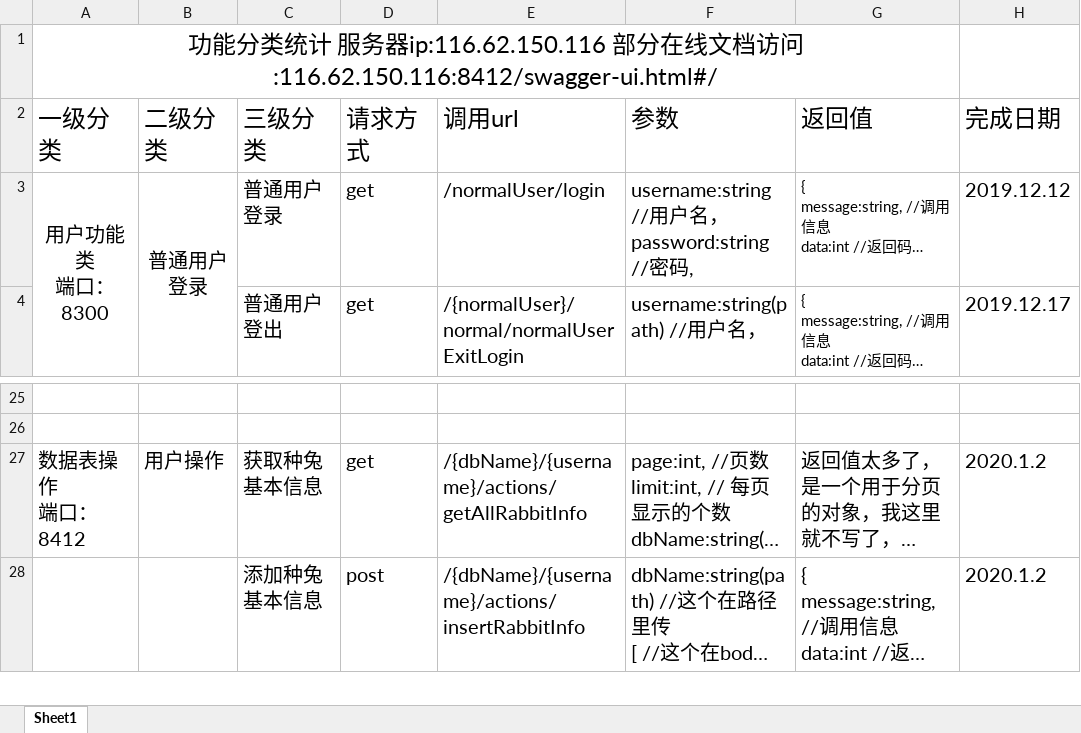
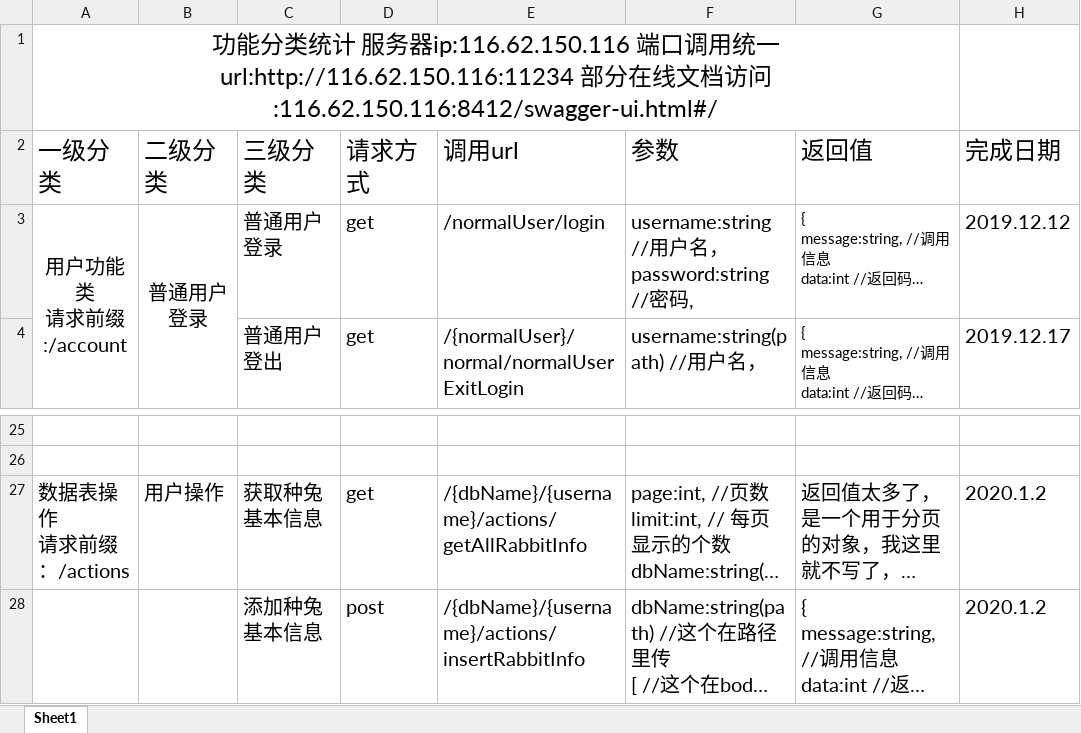
Before and after one commit to swk072798/rabbitManagement, an Excel workbook: 功能及url统计.xlsx, sheet Sheet1, drawn as a sheet; only a part is shown, gaps mark what is left out; long unchanged cells end in …; values as stored, in another font and other column widths than the file's, no borders; ↵ is a line break in a cell; the diff names each change by its address in the sheet, - before the commit and + after, or states it on an @@ line.

```diff
--- a/功能及url统计.xlsx (sheet Sheet1)
+++ b/功能及url统计.xlsx (sheet Sheet1)
-A1 (一级分类): …器ip:116.62.150.116 部分…
+A1 (一级分类): …器ip:116.62.150.116 端口调用统一url:http://116.62.150.116:11234 部分…
-A3 (一级分类): 用户功能类 ↵ 端口：8300
+A3 (一级分类): 用户功能类 ↵ 请求前缀:/account
-A27 (一级分类): 数据表操作 ↵ 端口：8412
+A27 (一级分类): 数据表操作 ↵ 请求前缀：/actions
```
Also changed, not shown: 18 other files.
